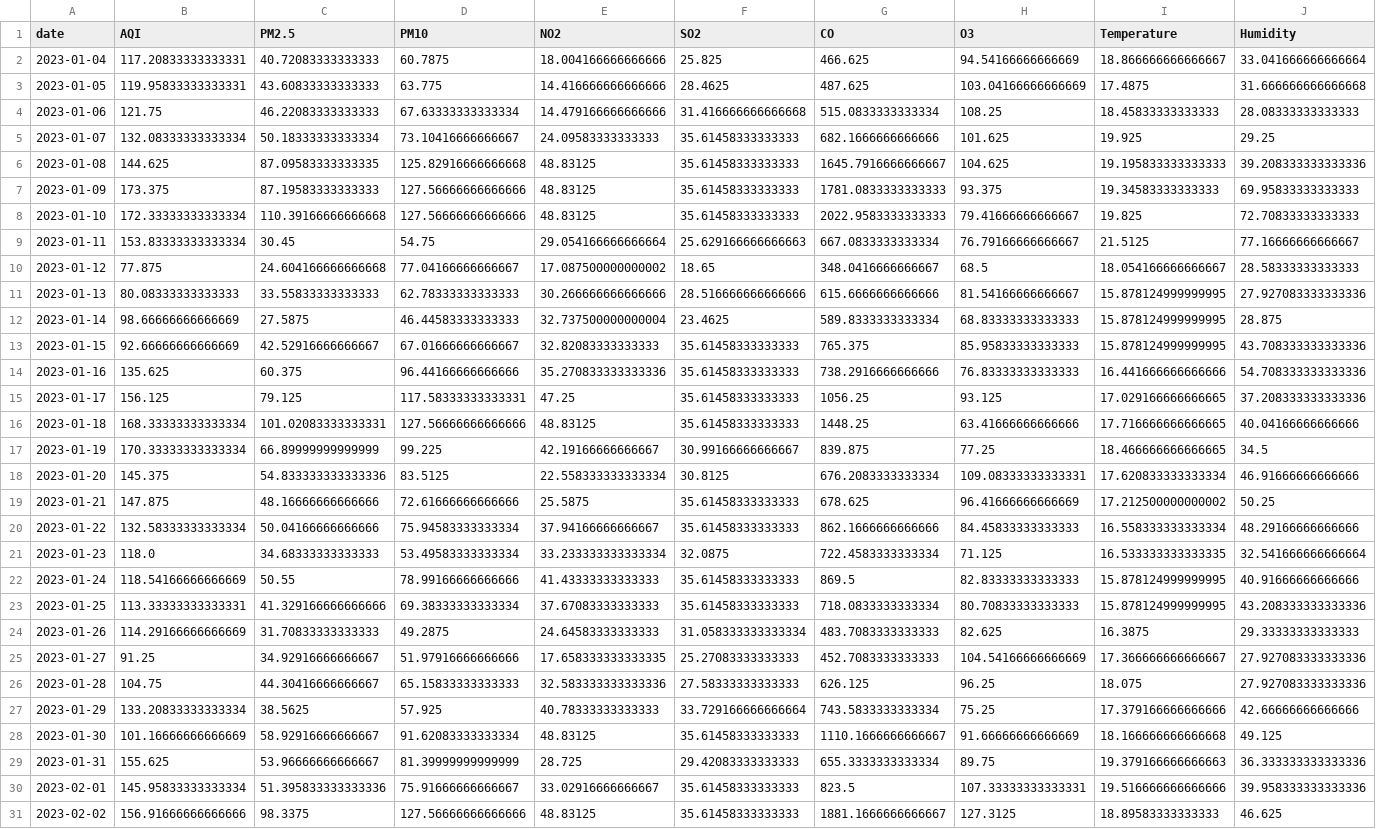
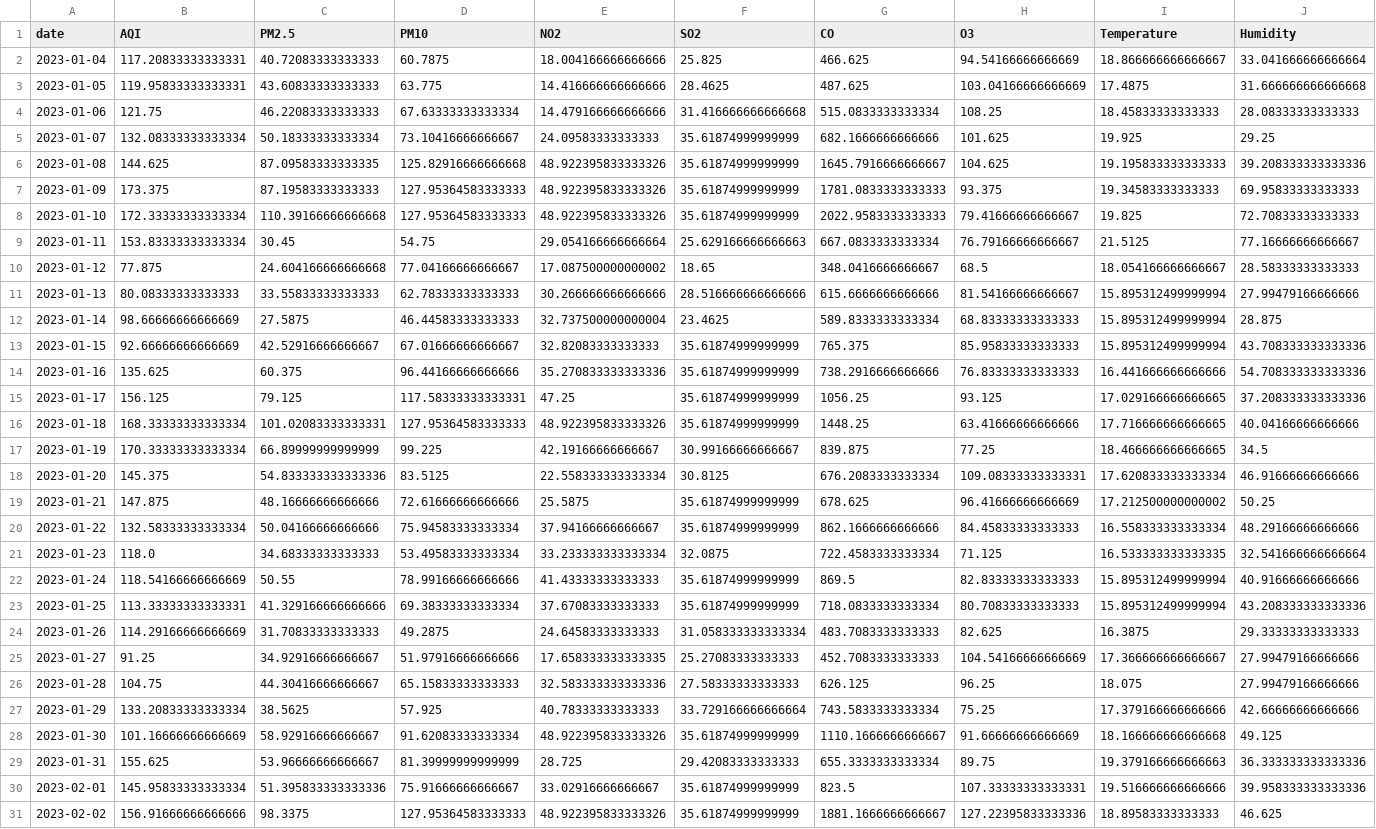
Before and after one commit to SheemaMasood381/Pearls-Karachi-AQI-Prediction-for-next-3-days-, a CSV file: processed_data/daily_karachi_preprocessed.csv, drawn as a sheet; only a part is shown; the diff covers the shown part only; the diff names each change by its address in the sheet, - before the commit and + after, or states it on an @@ line.

```diff
--- a/processed_data/daily_karachi_preprocessed.csv
+++ b/processed_data/daily_karachi_preprocessed.csv
-F5:F8 (SO2): 35.61458333333333
+F5:F8 (SO2): 35.61874999999999
-E6:E8 (NO2): 48.83125
+E6:E8 (NO2): 48.922395833333326
-D7:D8 (PM10): 127.56666666666666
+D7:D8 (PM10): 127.95364583333333
-I11:I13 (Temperature): 15.878124999999995
+I11:I13 (Temperature): 15.895312499999994
-J11 (Humidity): 27.927083333333336
+J11 (Humidity): 27.99479166666666
-F13:F16 (SO2): 35.61458333333333
+F13:F16 (SO2): 35.61874999999999
-D16 (PM10): 127.56666666666666
+D16 (PM10): 127.95364583333333
-E16 (NO2): 48.83125
+E16 (NO2): 48.922395833333326
-F19:F20 (SO2): 35.61458333333333
+F19:F20 (SO2): 35.61874999999999
-F22:F23 (SO2): 35.61458333333333
+F22:F23 (SO2): 35.61874999999999
-I22:I23 (Temperature): 15.878124999999995
+I22:I23 (Temperature): 15.895312499999994
-J25:J26 (Humidity): 27.927083333333336
+J25:J26 (Humidity): 27.99479166666666
-E28 (NO2): 48.83125
+E28 (NO2): 48.922395833333326
-F28 (SO2): 35.61458333333333
+F28 (SO2): 35.61874999999999
-F30:F31 (SO2): 35.61458333333333
+F30:F31 (SO2): 35.61874999999999
-D31 (PM10): 127.56666666666666
+D31 (PM10): 127.95364583333333
-E31 (NO2): 48.83125
+E31 (NO2): 48.922395833333326
-H31 (O3): 127.3125
+H31 (O3): 127.22395833333336
```
Also changed, not shown: 1 added row and 125 edited cells elsewhere in this file, data/karachi_daily_aqi_weather.csv, lime_explanations/lime_explanation.csv, 4 other files.
